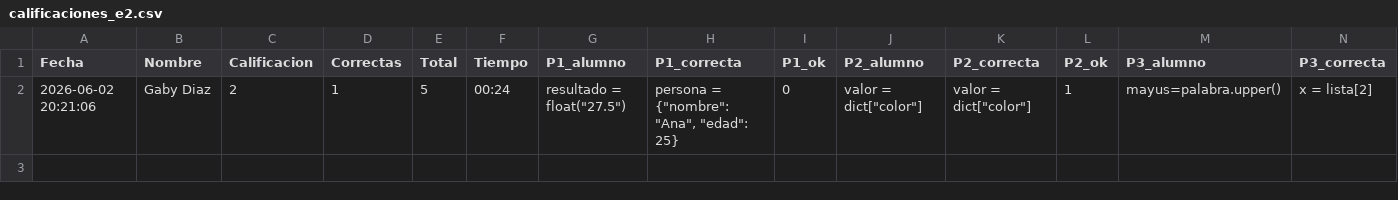
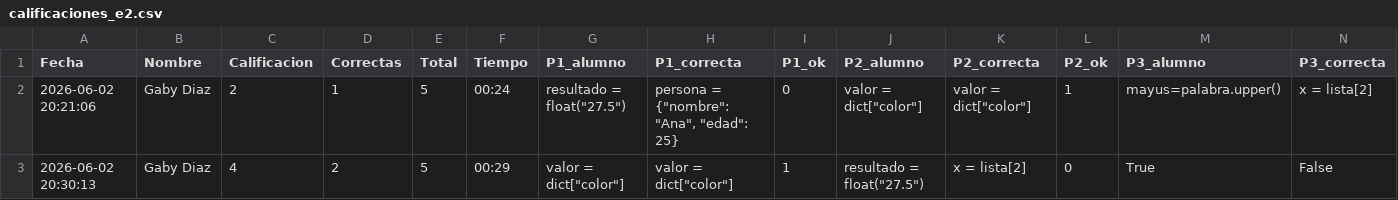
Before and after one commit to gbdiazc/Intro-python-cientifico-2026, a CSV file: calificaciones_e2.csv, drawn as a sheet; only a part is shown; rows hold the shown columns only; the diff names each change by its address in the sheet, - before the commit and + after, or states it on an @@ line.

Commit message:
Calificacion: Gaby Diaz — 4/10

```diff
--- a/calificaciones_e2.csv
+++ b/calificaciones_e2.csv
+row 3: 2026-06-02 20:30:13 | Gaby Diaz | 4 | 2 | 5 | 00:29 | valor = dict["color"] | valor = dict["color"] | 1 | resultado = float("27.5") | x = lista[2] | 0 | True | False
```
